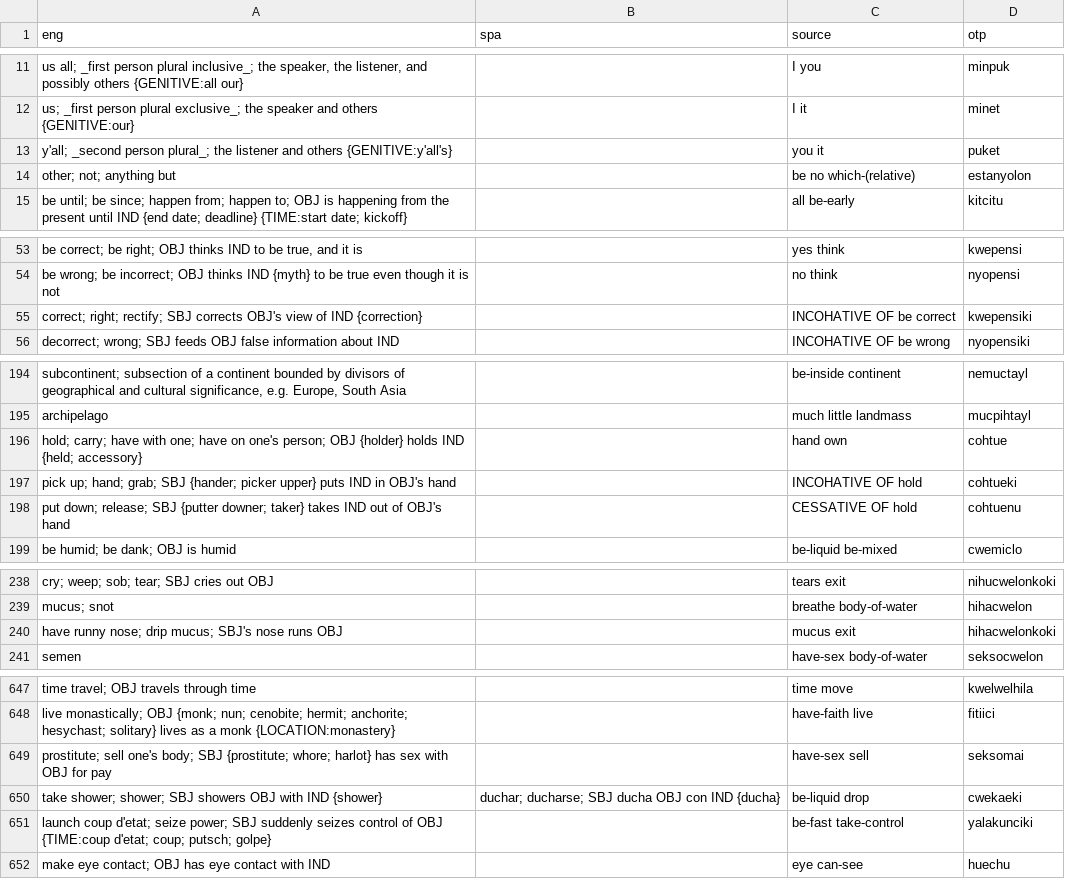
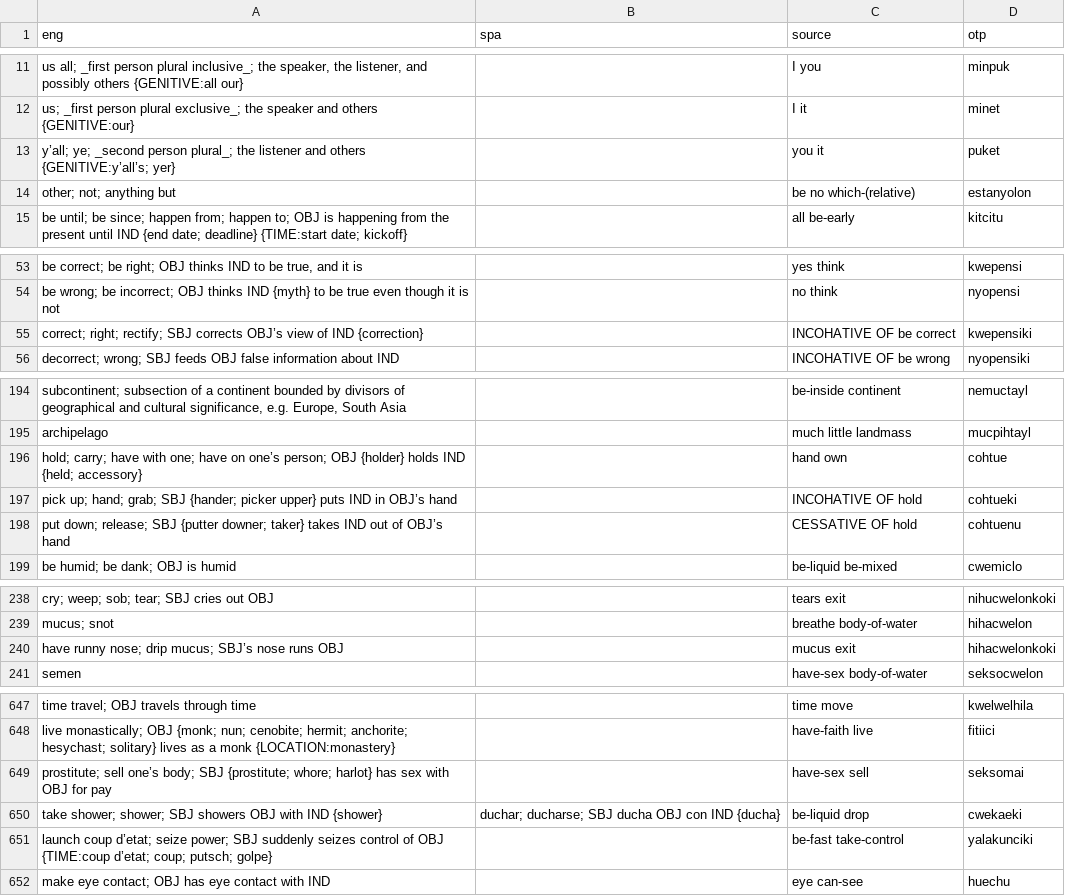
Before and after one commit to jkunimune/Djastiz, a CSV file: src/words/compound word.csv, drawn as a sheet; only a part is shown, gaps mark what is left out; the diff covers the shown part only; the diff names each change by its address in the sheet, - before the commit and + after, or states it on an @@ line.

Commit message:
Have you ever _really_ looked?
Apostrophes are so weird. Typographically speaking, the straight ones that we use in code and have on our keyboards are used for absolutely noting! They're sole purpose is to double as open quotes, close quotes, and apostrophes. Anyway, I fixed some special characters, among them the apostrophes.

```diff
--- a/src/words/compound word.csv
+++ b/src/words/compound word.csv
-A13 (eng): y'all; _second person plural_; the listener and others {GENITIVE:y'all's}
+A13 (eng): y’all; ye; _second person plural_; the listener and others {GENITIVE:y’all’s; yer}
-A55 (eng): …SBJ corrects OBJ's view of…
+A55 (eng): …SBJ corrects OBJ’s view of…
-A196 (eng): …have on one's person; OBJ…
+A196 (eng): …have on one’s person; OBJ…
-A197 (eng): …IND in OBJ's hand
+A197 (eng): …IND in OBJ’s hand
-A198 (eng): …out of OBJ's hand
+A198 (eng): …out of OBJ’s hand
-A240 (eng): …drip mucus; SBJ's nose runs…
+A240 (eng): …drip mucus; SBJ’s nose runs…
-A649 (eng): prostitute; sell one's body; SBJ…
+A649 (eng): prostitute; sell one’s body; SBJ…
-A651 (eng): launch coup d'etat; seize power; SBJ suddenly seizes control of OBJ {TIME:coup d'etat; coup; putsch;…
+A651 (eng): launch coup d’etat; seize power; SBJ suddenly seizes control of OBJ {TIME:coup d’etat; coup; putsch;…
```
Also changed, not shown: 4 edited cells elsewhere in this file, src/words/loanword.csv, src/words/noun.csv, 9 other files.
